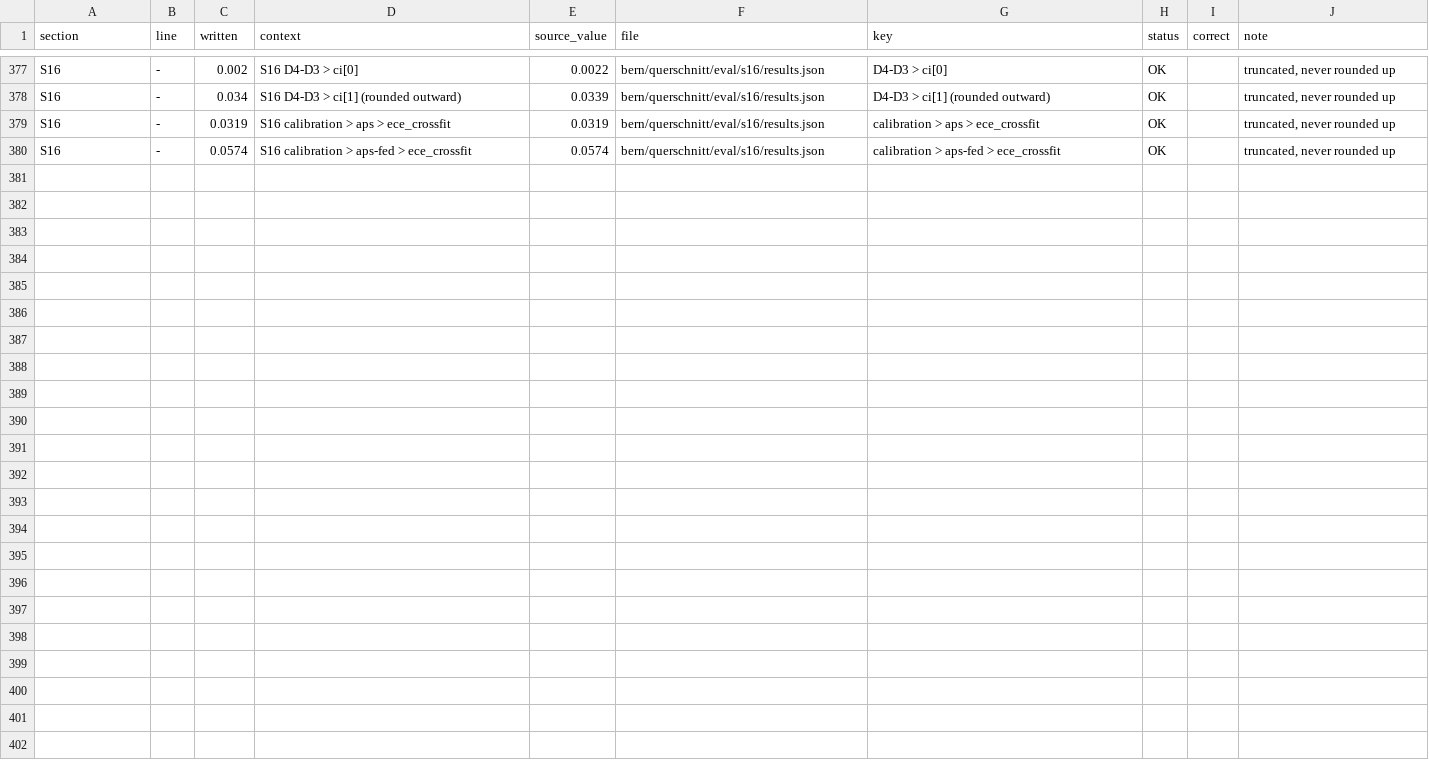
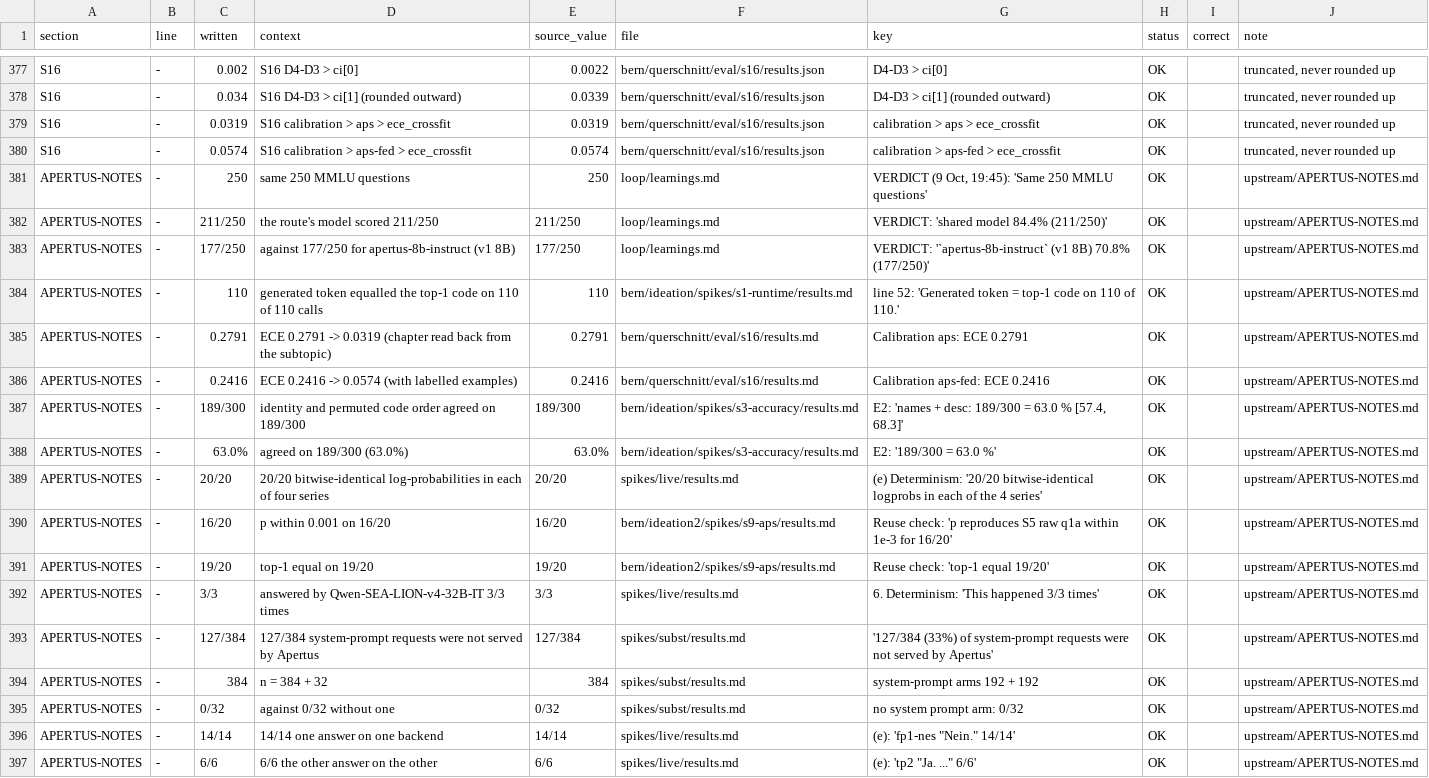
Before and after one commit to mi11ione/querschnitt, a TSV file: eval/claims.tsv, drawn as a sheet; only a part is shown, gaps mark what is left out; the diff names each change by its address in the sheet, - before the commit and + after, or states it on an @@ line.

Commit message:
Upstream pack: OPD merge-request files, Apache Hop pipeline (run with hop-run 2.19), Prüfstand as an eval task, Apertus notes

```diff
--- a/eval/claims.tsv
+++ b/eval/claims.tsv
+row 381: APERTUS-NOTES | - | 250 | same 250 MMLU questions | 250 | loop/learnings.md | VERDICT (9 Oct, 19:45): 'Same 250 MMLU questions' | OK |  | upstream/APERTUS-NOTES.md
+row 382: APERTUS-NOTES | - | 211/250 | the route's model scored 211/250 | 211/250 | loop/learnings.md | VERDICT: 'shared model 84.4% (211/250)' | OK |  | upstream/APERTUS-NOTES.md
+row 383: APERTUS-NOTES | - | 177/250 | against 177/250 for apertus-8b-instruct (v1 8B) | 177/250 | loop/learnings.md | VERDICT: '`apertus-8b-instruct` (v1 8B) 70.8% (177/250)' | OK |  | upstream/APERTUS-NOTES.md
+row 384: APERTUS-NOTES | - | 110 | generated token equalled the top-1 code on 110 of 110 calls | 110 | bern/ideation/spikes/s1-runtime/results.md | line 52: 'Generated token = top-1 code on 110 of 110.' | OK |  | upstream/APERTUS-NOTES.md
+row 385: APERTUS-NOTES | - | 0.2791 | ECE 0.2791 -> 0.0319 (chapter read back from the subtopic) | 0.2791 | bern/querschnitt/eval/s16/results.md | Calibration aps: ECE 0.2791 | OK |  | upstream/APERTUS-NOTES.md
+row 386: APERTUS-NOTES | - | 0.2416 | ECE 0.2416 -> 0.0574 (with labelled examples) | 0.2416 | bern/querschnitt/eval/s16/results.md | Calibration aps-fed: ECE 0.2416 | OK |  | upstream/APERTUS-NOTES.md
+row 387: APERTUS-NOTES | - | 189/300 | identity and permuted code order agreed on 189/300 | 189/300 | bern/ideation/spikes/s3-accuracy/results.md | E2: 'names + desc: 189/300 = 63.0 % [57.4, 68.3]' | OK |  | upstream/APERTUS-NOTES.md
+row 388: APERTUS-NOTES | - | 63.0% | agreed on 189/300 (63.0%) | 63.0% | bern/ideation/spikes/s3-accuracy/results.md | E2: '189/300 = 63.0 %' | OK |  | upstream/APERTUS-NOTES.md
+row 389: APERTUS-NOTES | - | 20/20 | 20/20 bitwise-identical log-probabilities in each of four series | 20/20 | spikes/live/results.md | (e) Determinism: '20/20 bitwise-identical logprobs in each of the 4 series' | OK |  | upstream/APERTUS-NOTES.md
+row 390: APERTUS-NOTES | - | 16/20 | p within 0.001 on 16/20 | 16/20 | bern/ideation2/spikes/s9-aps/results.md | Reuse check: 'p reproduces S5 raw q1a within 1e-3 for 16/20' | OK |  | upstream/APERTUS-NOTES.md
+row 391: APERTUS-NOTES | - | 19/20 | top-1 equal on 19/20 | 19/20 | bern/ideation2/spikes/s9-aps/results.md | Reuse check: 'top-1 equal 19/20' | OK |  | upstream/APERTUS-NOTES.md
+row 392: APERTUS-NOTES | - | 3/3 | answered by Qwen-SEA-LION-v4-32B-IT 3/3 times | 3/3 | spikes/live/results.md | 6. Determinism: 'This happened 3/3 times' | OK |  | upstream/APERTUS-NOTES.md
+row 393: APERTUS-NOTES | - | 127/384 | 127/384 system-prompt requests were not served by Apertus | 127/384 | spikes/subst/results.md | '127/384 (33%) of system-prompt requests were not served by Apertus' | OK |  | upstream/APERTUS-NOTES.md
+row 394: APERTUS-NOTES | - | 384 | n = 384 + 32 | 384 | spikes/subst/results.md | system-prompt arms 192 + 192 | OK |  | upstream/APERTUS-NOTES.md
+row 395: APERTUS-NOTES | - | 0/32 | against 0/32 without one | 0/32 | spikes/subst/results.md | no system prompt arm: 0/32 | OK |  | upstream/APERTUS-NOTES.md
+row 396: APERTUS-NOTES | - | 14/14 | 14/14 one answer on one backend | 14/14 | spikes/live/results.md | (e): 'fp1-nes "Nein." 14/14' | OK |  | upstream/APERTUS-NOTES.md
+row 397: APERTUS-NOTES | - | 6/6 | 6/6 the other answer on the other | 6/6 | spikes/live/results.md | (e): 'tp2 "Ja. ..." 6/6' | OK |  | upstream/APERTUS-NOTES.md
```
Also changed, not shown: 42 other files.
